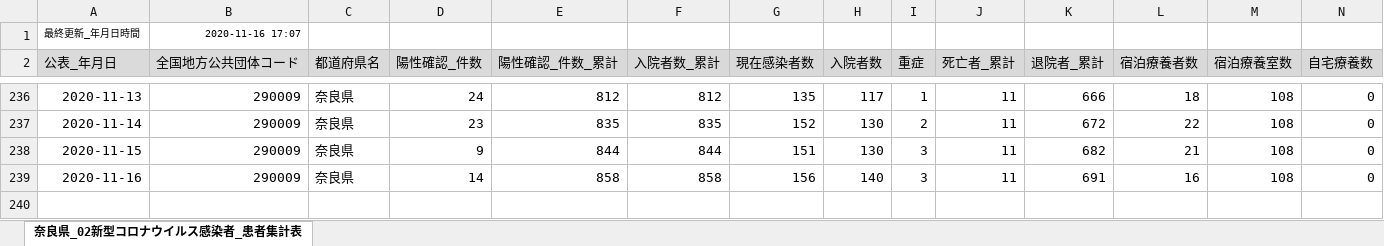
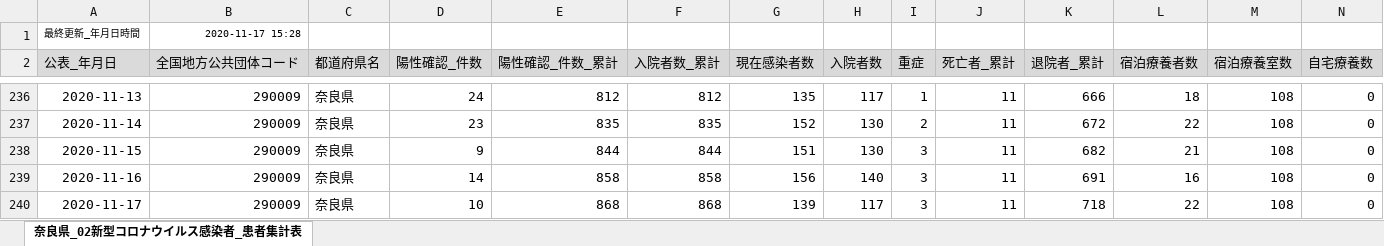
Before and after one commit to CalicoKater/covid-19, an Excel workbook: work/29_nara2.xlsx, sheet 奈良県_02新型コロナウイルス感染者_患者集計表, drawn as a sheet; only a part is shown, gaps mark what is left out; values as stored, in another font and other column widths than the file's, no borders; rows hold the shown columns only; the diff names each change by its address in the sheet, - before the commit and + after, or states it on an @@ line.

```diff
--- a/work/29_nara2.xlsx (sheet 奈良県_02新型コロナウイルス感染者_患者集計表)
+++ b/work/29_nara2.xlsx (sheet 奈良県_02新型コロナウイルス感染者_患者集計表)
-B1 (全国地方公共団体コード): 2020-11-16 17:07
+B1 (全国地方公共団体コード): 2020-11-17 15:28
+row 240: 2020-11-17 | 290009 | 奈良県 | 10 | 868 | 868 | 139 | 117 | 3 | 11 | 718 | 22 | 108 | 0
```
Also changed, not shown: work/16_toyama2.xlsx, work/28_hyogo.xlsx, 24 other files.
